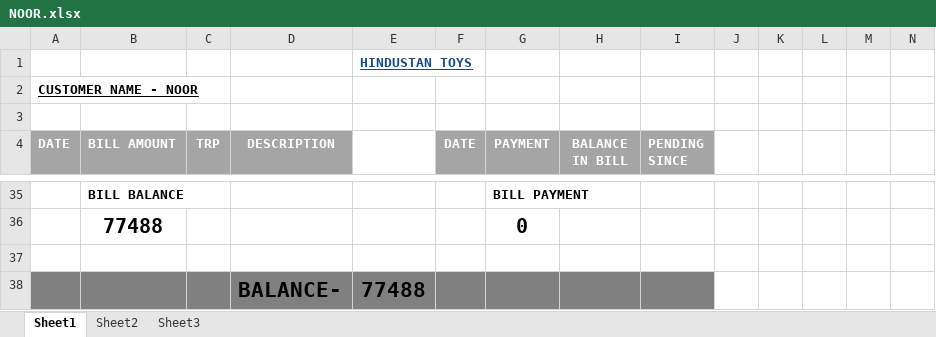
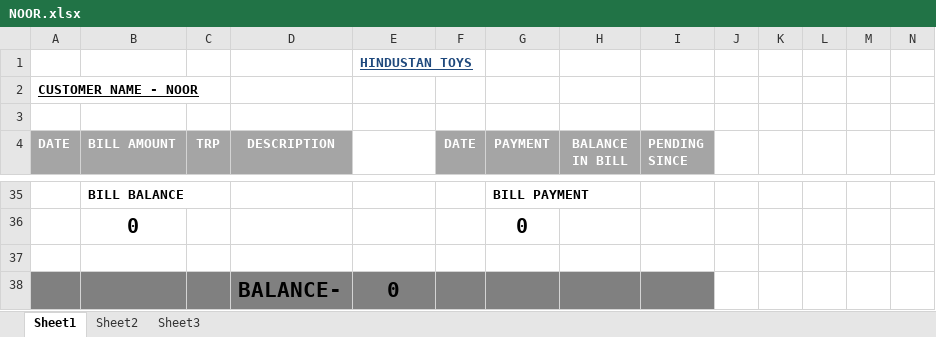
Before and after one commit to hunksammy/2084377289testbysam, an Excel workbook: IMPORTANT/NOOR.xlsx, sheet Sheet1, drawn as a sheet; only a part is shown, gaps mark what is left out; values as stored, in another font and other column widths than the file's, no borders; conditional formats not drawn; the diff covers the shown part only; the diff names each change by its address in the sheet, - before the commit and + after, or states it on an @@ line.

```diff
--- a/IMPORTANT/NOOR.xlsx (sheet Sheet1)
+++ b/IMPORTANT/NOOR.xlsx (sheet Sheet1)
-B36 (BILL AMOUNT): 77488
+B36 (BILL AMOUNT): 0
-E38: 77488
+E38: 0
```
Also changed, not shown: 30 added rows and 30 removed rows elsewhere in this sheet, IMPORTANT/SAGAR UNCLE.xlsx, IMPORTANT/TOY VILLA.xlsx, 26 other files.
